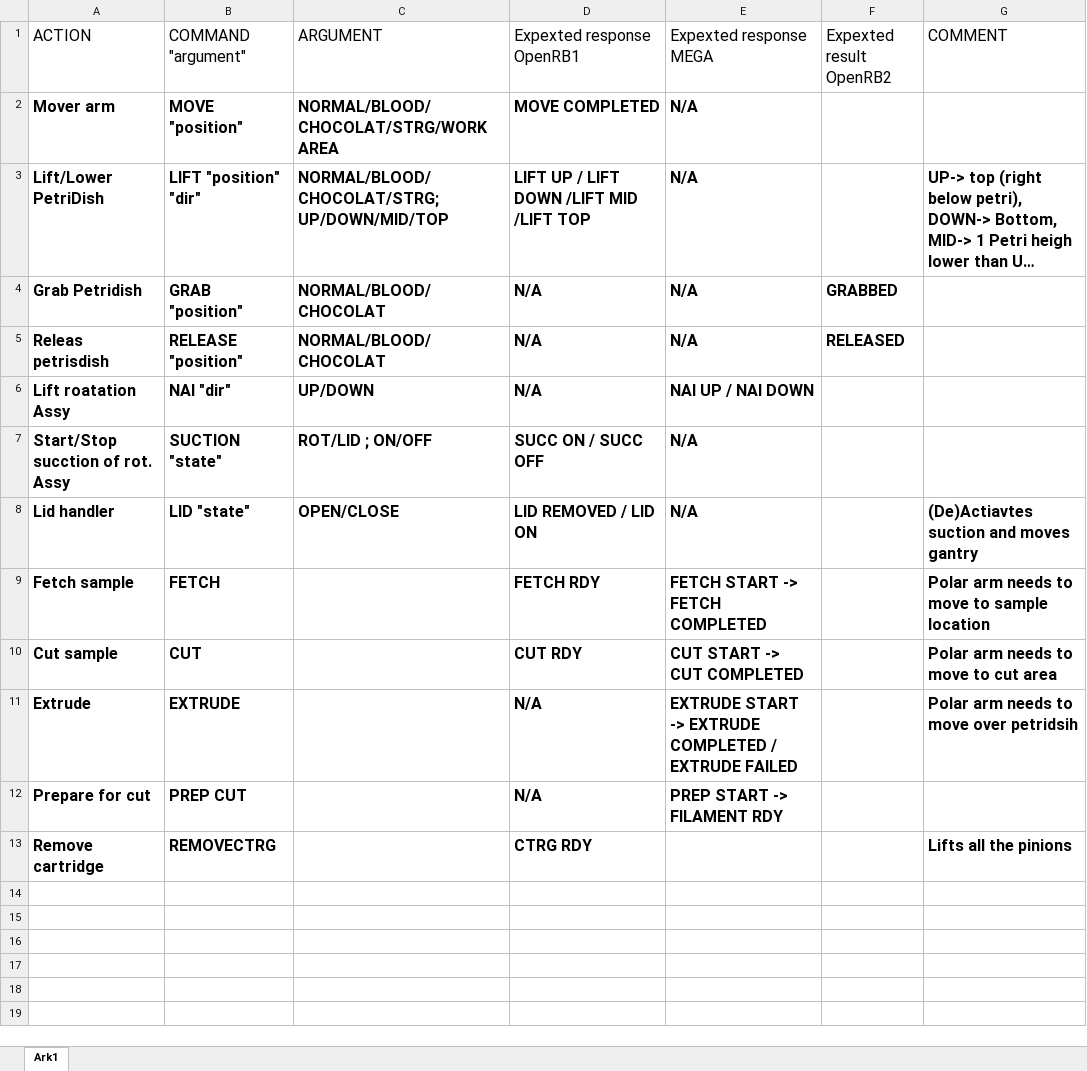
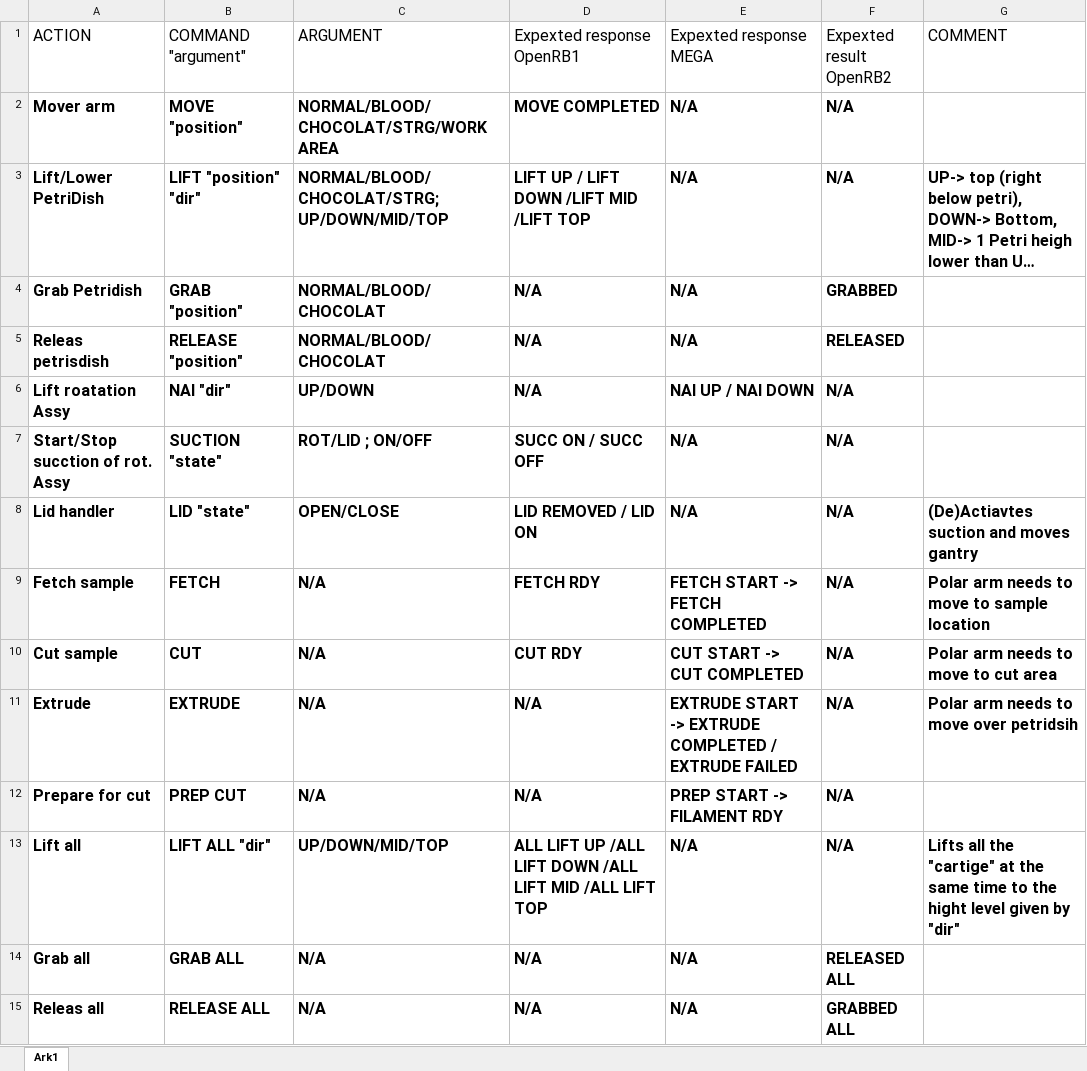
Before and after one commit to JorgeGarcie/ME310, an Excel workbook: Nuk/List of commands from Nuk.xlsx, sheet Ark1, drawn as a sheet; long unchanged cells end in …; values as stored, in another font and other column widths than the file's, no borders; table styles not drawn; removed rows and columns are numbered as before the commit, all else as after; the diff names each change by its address in the sheet, - before the commit and + after, or states it on an @@ line.

```diff
--- a/Nuk/List of commands from Nuk.xlsx (sheet Ark1)
+++ b/Nuk/List of commands from Nuk.xlsx (sheet Ark1)
-F2:F3 (Expexted result OpenRB2): (empty)
+F2:F3 (Expexted result OpenRB2): N/A
-F6:F12 (Expexted result OpenRB2): (empty)
+F6:F12 (Expexted result OpenRB2): N/A
-C9:C12 (ARGUMENT): (empty)
+C9:C12 (ARGUMENT): N/A
-row 13: Remove cartridge | REMOVECTRG |  | CTRG RDY |  |  | Lifts all the pinions
+row 13: Lift all | LIFT ALL "dir" | UP/DOWN/MID/TOP | ALL LIFT UP /ALL LIFT DOWN /ALL LIFT MID /ALL LIFT TOP | N/A | N/A | Lifts all the "cartige" at the same time to the hight level given by "dir"
+row 14: Grab all | GRAB ALL | N/A | N/A | N/A | RELEASED ALL
+row 15: Releas all | RELEASE ALL | N/A | N/A | N/A | GRABBED ALL
```
Also changed, not shown: 4 other files.
